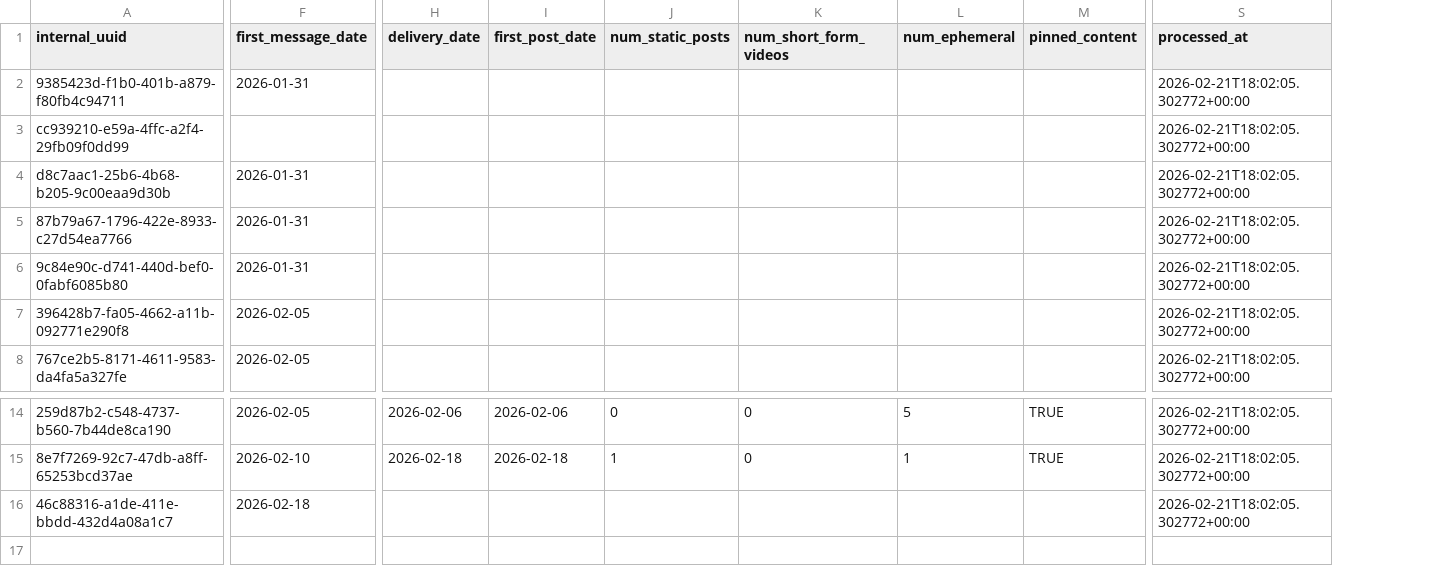
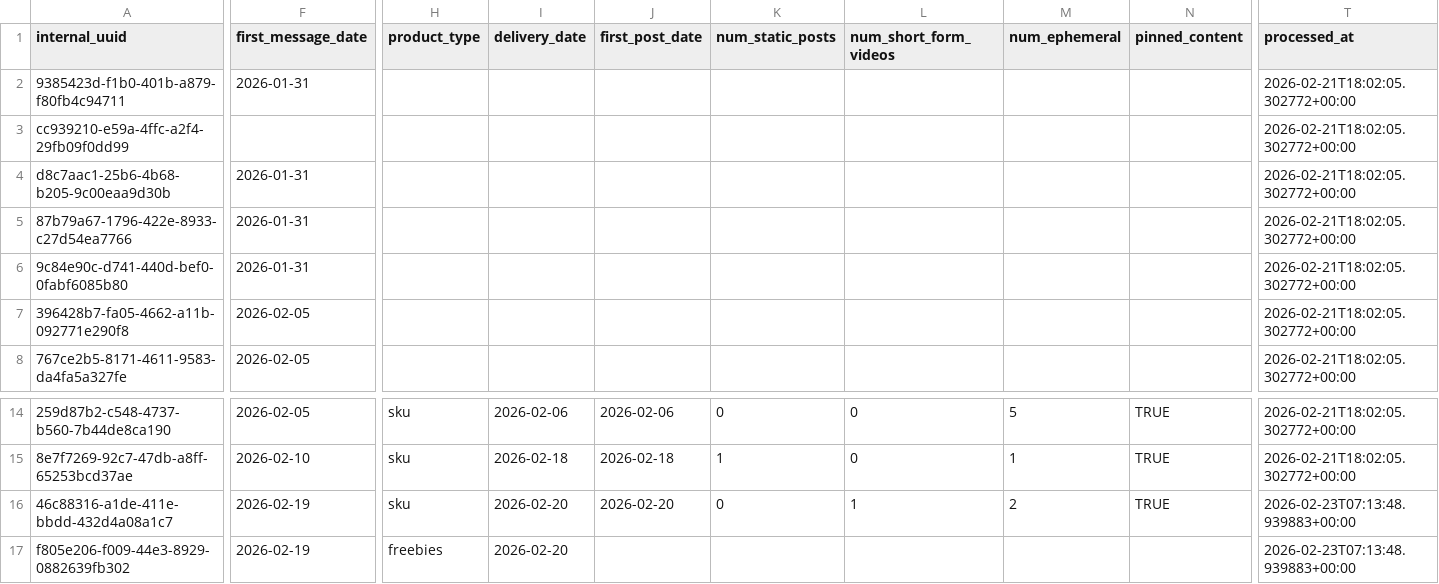
Before and after one commit to barkworthy/bark-worthy-dbt, a CSV file: bark_warehouse/seeds/google_sheets/creator_seedings.csv, drawn as a sheet; only a part is shown, gaps mark what is left out; addresses are those after the commit; rows hold the shown columns only; the diff covers the shown part only; the diff names each change by its address in the sheet, - before the commit and + after, or states it on an @@ line.

Commit message:
changed operating_expenses to non_sku_purchases and some column changes

```diff
--- a/bark_warehouse/seeds/google_sheets/creator_seedings.csv
+++ b/bark_warehouse/seeds/google_sheets/creator_seedings.csv
+column H (product_type), rows 14-16: all sku
-F16 (first_message_date): 2026-02-18
+F16 (first_message_date): 2026-02-19
-I16 (delivery_date): (empty)
+I16 (delivery_date): 2026-02-20
-J16 (first_post_date): (empty)
+J16 (first_post_date): 2026-02-20
-K16 (num_static_posts): (empty)
+K16 (num_static_posts): 0
-L16 (num_short_form_videos): (empty)
+L16 (num_short_form_videos): 1
-M16 (num_ephemeral): (empty)
+M16 (num_ephemeral): 2
-N16 (pinned_content): (empty)
+N16 (pinned_content): TRUE
-T16 (processed_at): 2026-02-21T18:02:05.302772+00:00
+T16 (processed_at): 2026-02-23T07:13:48.939883+00:00
+row 17: f805e206-f009-44e3-8929-0882639fb302 | 2026-02-19 | freebies | 2026-02-20 |  |  |  |  |  | 2026-02-23T07:13:48.939883+00:00
```
Also changed, not shown: 1 edited cell elsewhere in this file, bark_warehouse/seeds/google_sheets/direct_sales.csv, bark_warehouse/seeds/google_sheets/inventory_movement.csv, 14 other files.
